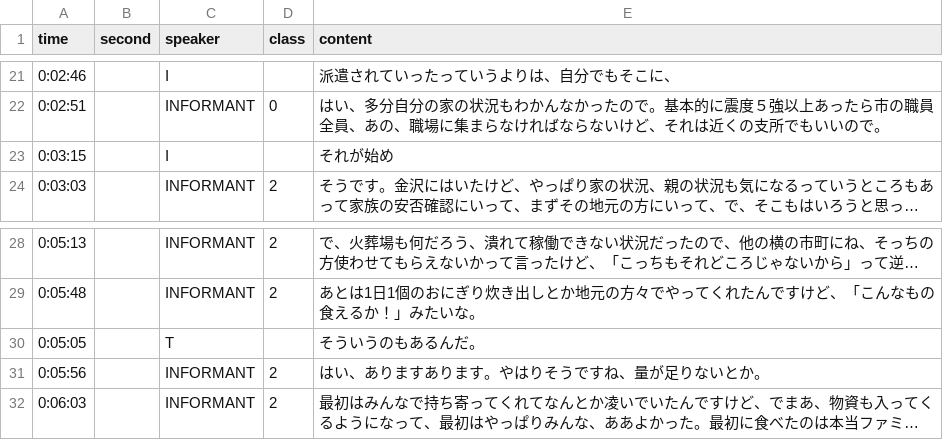
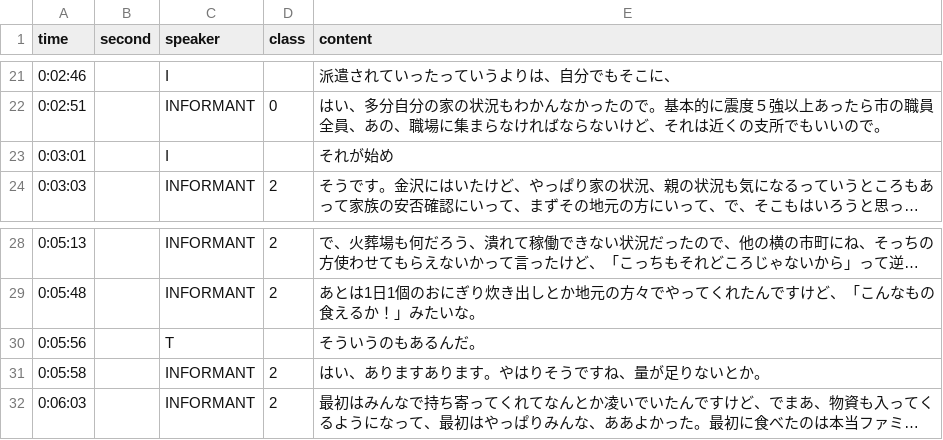
Before and after one commit to imaru/wajima, a CSV file: notta202410_classification_watanabe.csv, drawn as a sheet; only a part is shown, gaps mark what is left out; long unchanged cells end in …; the diff names each change by its address in the sheet, - before the commit and + after, or states it on an @@ line.

```diff
--- a/notta202410_classification_watanabe.csv
+++ b/notta202410_classification_watanabe.csv
-A23 (time): 0:03:15
+A23 (time): 0:03:01
-A30 (time): 0:05:05
+A30 (time): 0:05:56
-A31 (time): 0:05:56
+A31 (time): 0:05:58
```
Also changed, not shown: notta202410_classification.csv, notta202410_classification_tanaka.csv, 8 other files.
